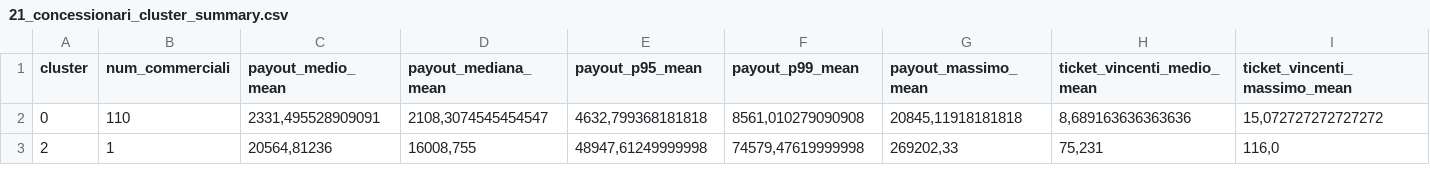
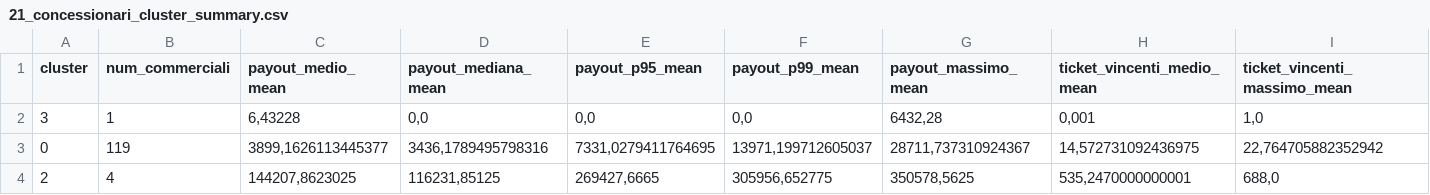
Before and after one commit to albagammamarketing-source/63_montecarlo_incompatibili, a CSV file: output/21_concessionari_cluster_summary.csv, drawn as a sheet; only a part is shown; addresses are those after the commit; rows hold the shown columns only; the diff covers the shown part only; the diff names each change by its address in the sheet, - before the commit and + after, or states it on an @@ line.

```diff
--- a/output/21_concessionari_cluster_summary.csv
+++ b/output/21_concessionari_cluster_summary.csv
+row 2: 3 | 1 | 6,43228 | 0,0 | 0,0 | 0,0 | 6432,28 | 0,001 | 1,0
-B3 (num_commerciali): 110
+B3 (num_commerciali): 119
-C3 (payout_medio_mean): 2331,495528909091
+C3 (payout_medio_mean): 3899,1626113445377
-D3 (payout_mediana_mean): 2108,3074545454547
+D3 (payout_mediana_mean): 3436,1789495798316
-E3 (payout_p95_mean): 4632,799368181818
+E3 (payout_p95_mean): 7331,0279411764695
-F3 (payout_p99_mean): 8561,010279090908
+F3 (payout_p99_mean): 13971,199712605037
-G3 (payout_massimo_mean): 20845,11918181818
+G3 (payout_massimo_mean): 28711,737310924367
-H3 (ticket_vincenti_medio_mean): 8,689163636363636
+H3 (ticket_vincenti_medio_mean): 14,572731092436975
-I3 (ticket_vincenti_massimo_mean): 15,072727272727272
+I3 (ticket_vincenti_massimo_mean): 22,764705882352942
-B4 (num_commerciali): 1
+B4 (num_commerciali): 4
-C4 (payout_medio_mean): 20564,81236
+C4 (payout_medio_mean): 144207,8623025
-D4 (payout_mediana_mean): 16008,755
+D4 (payout_mediana_mean): 116231,85125
-E4 (payout_p95_mean): 48947,61249999998
+E4 (payout_p95_mean): 269427,6665
-F4 (payout_p99_mean): 74579,47619999998
+F4 (payout_p99_mean): 305956,652775
-G4 (payout_massimo_mean): 269202,33
+G4 (payout_massimo_mean): 350578,5625
-H4 (ticket_vincenti_medio_mean): 75,231
+H4 (ticket_vincenti_medio_mean): 535,2470000000001
-I4 (ticket_vincenti_massimo_mean): 116,0
+I4 (ticket_vincenti_massimo_mean): 688,0
```
Also changed, not shown: 1 removed row and 35 edited cells elsewhere in this file, output/10_concessionari_riepilogo_probabilistico_per_nome_commerciale.csv, output/13_concessionari_montecarlo_per_nome_commerciale.csv, 14 other files.
